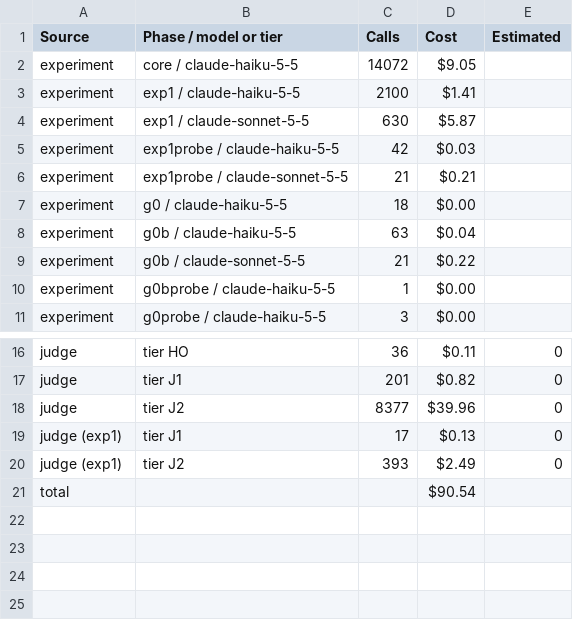
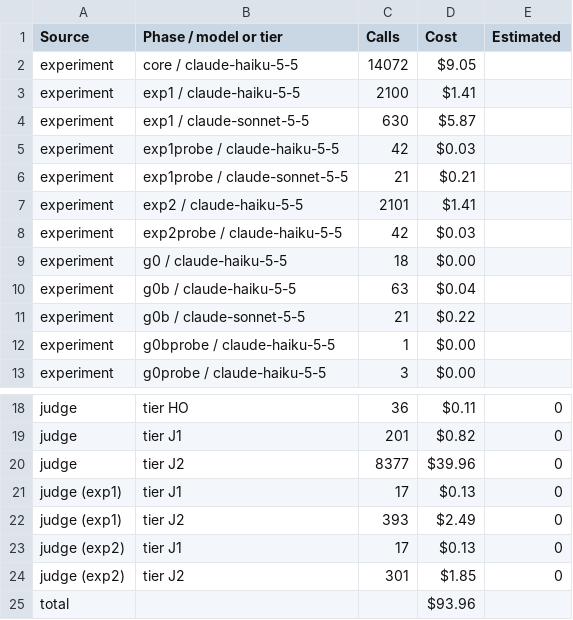
Before and after one commit to ameyypawar/who-tells-the-humans, a CSV file: paper/generated/analysis/tables/table_cost.csv, drawn as a sheet; only a part is shown, gaps mark what is left out.

```diff
--- a/paper/generated/analysis/tables/table_cost.csv
+++ b/paper/generated/analysis/tables/table_cost.csv
@@ -6,2 +6,4 @@ experiment,exp1probe / claude-haiku-5-5,42,$0.03,
 experiment,exp1probe / claude-sonnet-5-5,21,$0.21,
+experiment,exp2 / claude-haiku-5-5,2101,$1.41,
+experiment,exp2probe / claude-haiku-5-5,42,$0.03,
 experiment,g0 / claude-haiku-5-5,18,$0.00,
@@ -20,2 +22,4 @@ judge (exp1),tier J1,17,$0.13,0
 judge (exp1),tier J2,393,$2.49,0
-total,,,$90.54,
+judge (exp2),tier J1,17,$0.13,0
+judge (exp2),tier J2,301,$1.85,0
+total,,,$93.96,
```
Also changed, not shown: paper/generated/analysis/figures/fig1a.csv, 6 other files.
